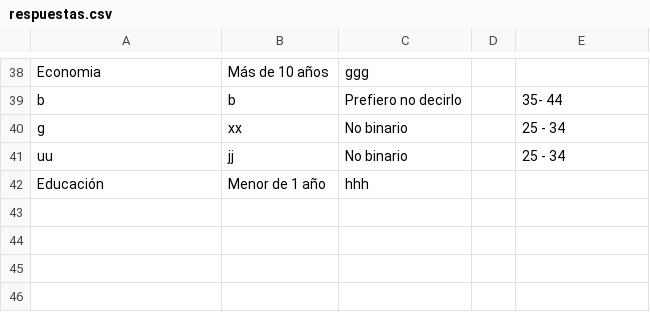
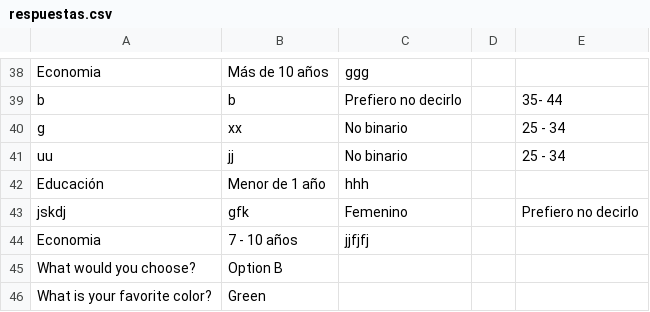
Before and after one commit to inessallent/TFG, a CSV file: respuestas.csv, drawn as a sheet; only a part is shown, gaps mark what is left out; the diff names each change by its address in the sheet, - before the commit and + after, or states it on an @@ line.

```diff
--- a/respuestas.csv
+++ b/respuestas.csv
+row 43: jskdj | gfk | Femenino |  | Prefiero no decirlo
+row 44: Economia | 7 - 10 años | jjfjfj
+row 45: What would you choose? | Option B
+row 46: What is your favorite color? | Green
```
Also changed, not shown: 1 other file.
